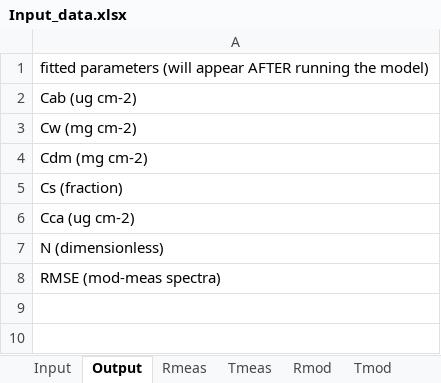
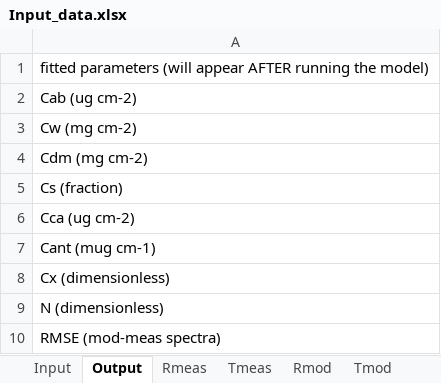
Before and after one commit to Christiaanvandertol/Fluspect, an Excel workbook: Input_data.xlsx, sheet Output, drawn as a sheet; values as stored, in another font and other column widths than the file's, no borders; the diff names each change by its address in the sheet, - before the commit and + after, or states it on an @@ line.

```diff
--- a/Input_data.xlsx (sheet Output)
+++ b/Input_data.xlsx (sheet Output)
+row 7: Cant (mug cm-1)
+row 8: Cx (dimensionless)
```
Also changed, not shown: sheet Input, 9 other files.
